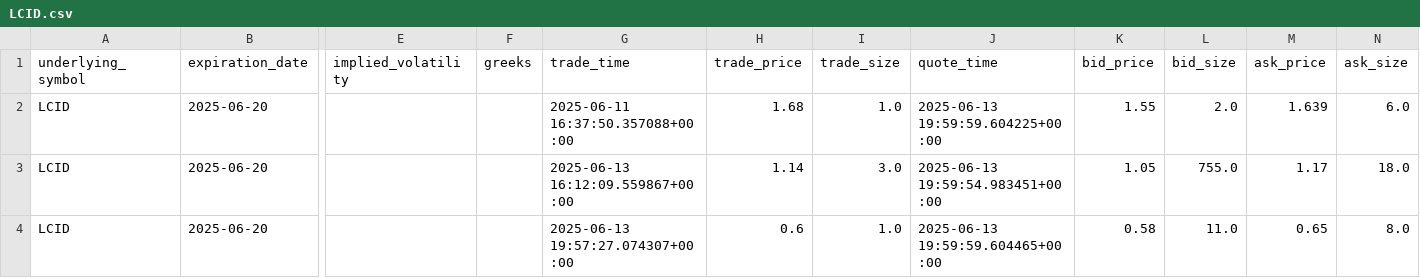
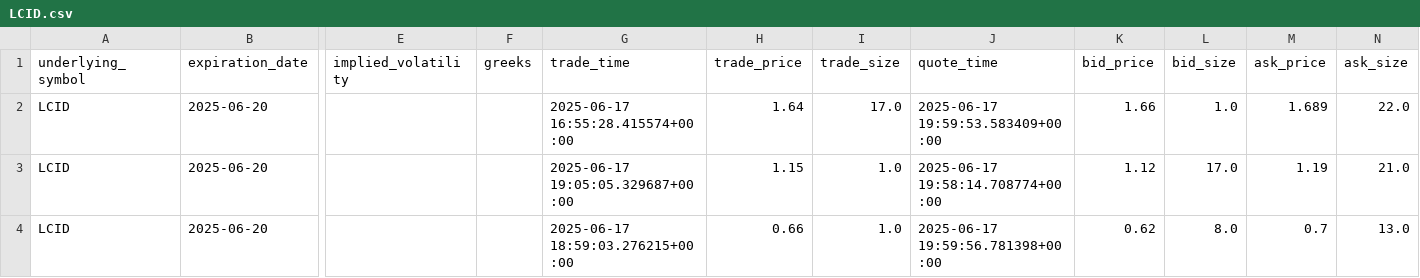
Before and after one commit to Jin-fo/Alpaca3.2, a CSV file: data/LCID.csv, drawn as a sheet; only a part is shown, gaps mark what is left out; the diff covers the shown part only; the diff names each change by its address in the sheet, - before the commit and + after, or states it on an @@ line.

```diff
--- a/data/LCID.csv
+++ b/data/LCID.csv
-G2 (trade_time): 2025-06-11 16:37:50.357088+00:00
+G2 (trade_time): 2025-06-17 16:55:28.415574+00:00
-H2 (trade_price): 1.68
+H2 (trade_price): 1.64
-I2 (trade_size): 1.0
+I2 (trade_size): 17.0
-J2 (quote_time): 2025-06-13 19:59:59.604225+00:00
+J2 (quote_time): 2025-06-17 19:59:53.583409+00:00
-K2 (bid_price): 1.55
+K2 (bid_price): 1.66
-L2 (bid_size): 2.0
+L2 (bid_size): 1.0
-M2 (ask_price): 1.639
+M2 (ask_price): 1.689
-N2 (ask_size): 6.0
+N2 (ask_size): 22.0
-G3 (trade_time): 2025-06-13 16:12:09.559867+00:00
+G3 (trade_time): 2025-06-17 19:05:05.329687+00:00
-H3 (trade_price): 1.14
+H3 (trade_price): 1.15
-I3 (trade_size): 3.0
+I3 (trade_size): 1.0
-J3 (quote_time): 2025-06-13 19:59:54.983451+00:00
+J3 (quote_time): 2025-06-17 19:58:14.708774+00:00
-K3 (bid_price): 1.05
+K3 (bid_price): 1.12
-L3 (bid_size): 755.0
+L3 (bid_size): 17.0
-M3 (ask_price): 1.17
+M3 (ask_price): 1.19
-N3 (ask_size): 18.0
+N3 (ask_size): 21.0
-G4 (trade_time): 2025-06-13 19:57:27.074307+00:00
+G4 (trade_time): 2025-06-17 18:59:03.276215+00:00
-H4 (trade_price): 0.6
+H4 (trade_price): 0.66
-J4 (quote_time): 2025-06-13 19:59:59.604465+00:00
+J4 (quote_time): 2025-06-17 19:59:56.781398+00:00
-K4 (bid_price): 0.58
+K4 (bid_price): 0.62
-L4 (bid_size): 11.0
+L4 (bid_size): 8.0
-M4 (ask_price): 0.65
+M4 (ask_price): 0.7
-N4 (ask_size): 8.0
+N4 (ask_size): 13.0
```
Also changed, not shown: 146 edited cells elsewhere in this file, data/AMSC.csv, data/MU.csv, 56 other files.
